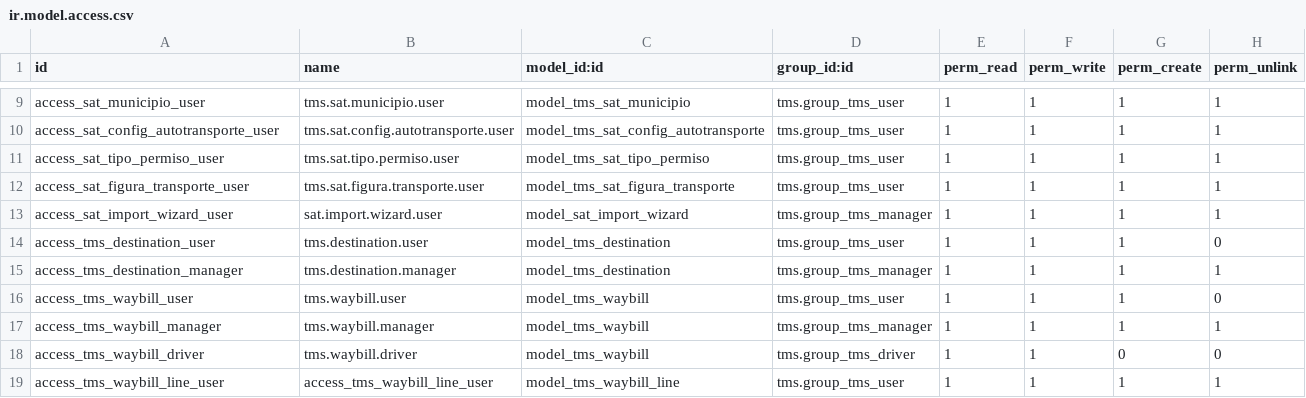
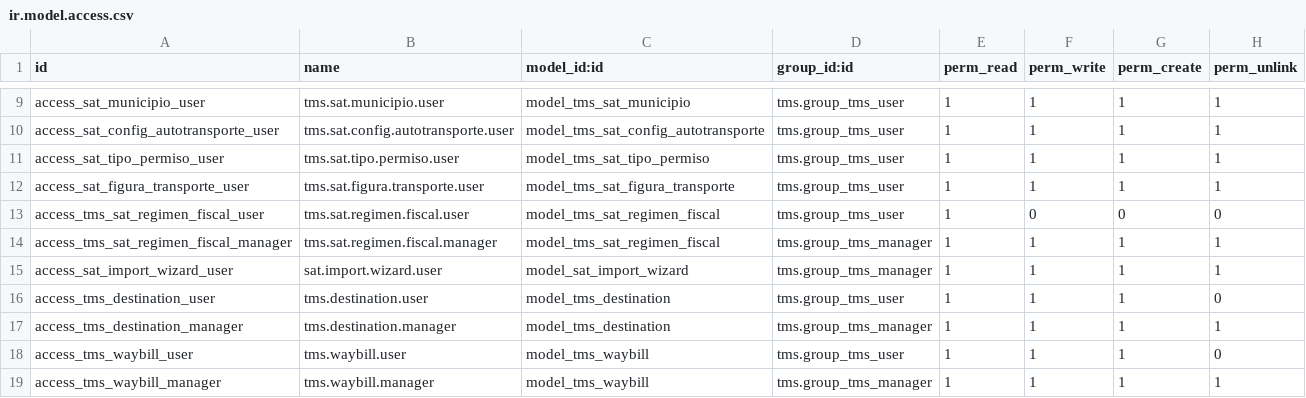
Before and after one commit to NextPackMex/tms, a CSV file: security/ir.model.access.csv, drawn as a sheet; only a part is shown, gaps mark what is left out; the shorter side is filled out with more unchanged rows.

Commit message:
feat(v2.2): migrar tms_regimen_fiscal a catálogo global tms.sat.regimen.fiscal

```diff
--- a/security/ir.model.access.csv
+++ b/security/ir.model.access.csv
@@ -12,2 +12,4 @@ access_sat_tipo_permiso_user,tms.sat.tipo.permiso.user,model_tms_sat_tipo_permis
 access_sat_figura_transporte_user,tms.sat.figura.transporte.user,model_tms_sat_figura_transporte,tms.group_tms_user,1,1,1,1
+access_tms_sat_regimen_fiscal_user,tms.sat.regimen.fiscal.user,model_tms_sat_regimen_fiscal,tms.group_tms_user,1,0,0,0
+access_tms_sat_regimen_fiscal_manager,tms.sat.regimen.fiscal.manager,model_tms_sat_regimen_fiscal,tms.group_tms_manager,1,1,1,1
 access_sat_import_wizard_user,sat.import.wizard.user,model_sat_import_wizard,tms.group_tms_manager,1,1,1,1
```
Also changed, not shown: 10 other files.
